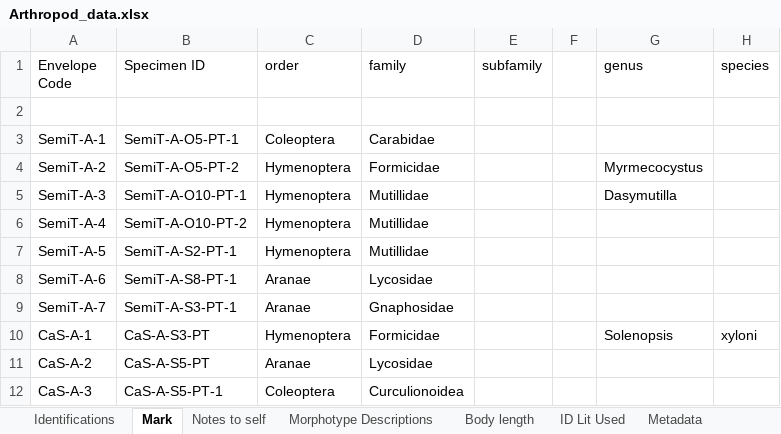
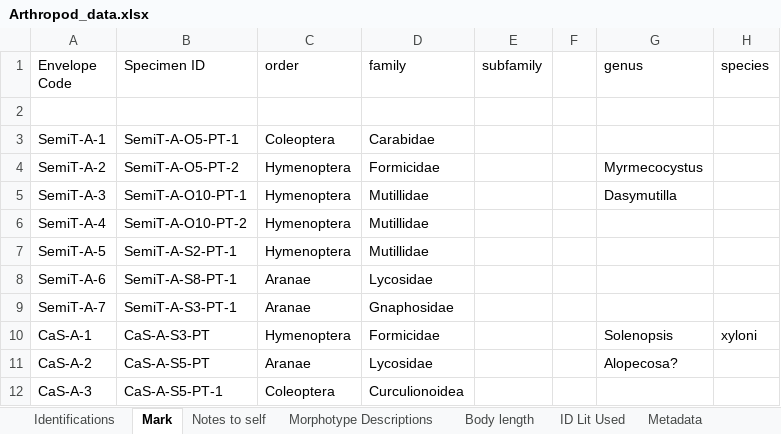
Before and after one commit to jennabraun/prey_item_survey, an Excel workbook: Raw Data/Arthropod_data.xlsx, sheet Mark, drawn as a sheet; values as stored, in another font and other column widths than the file's, no borders; the diff names each change by its address in the sheet, - before the commit and + after, or states it on an @@ line.

```diff
--- a/Raw Data/Arthropod_data.xlsx (sheet Mark)
+++ b/Raw Data/Arthropod_data.xlsx (sheet Mark)
-G11 (genus): (empty)
+G11 (genus): Alopecosa?
```
Also changed, not shown: sheet Identifications.
